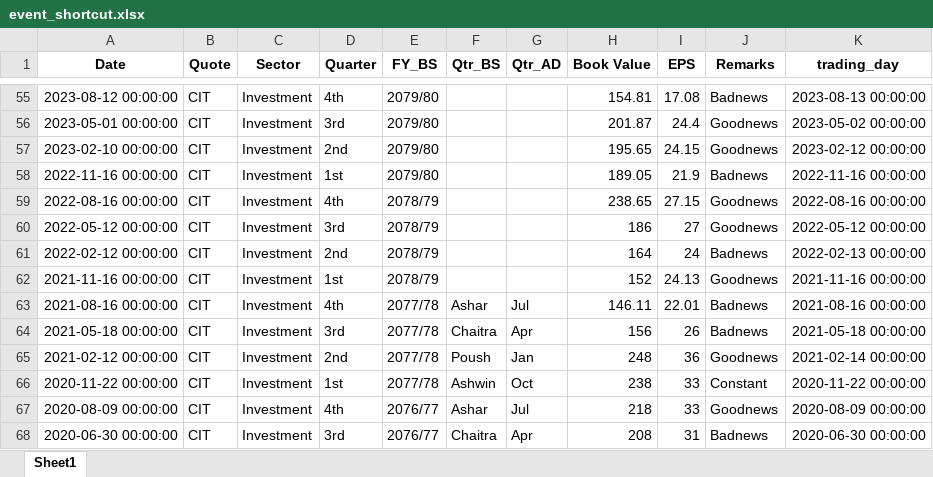
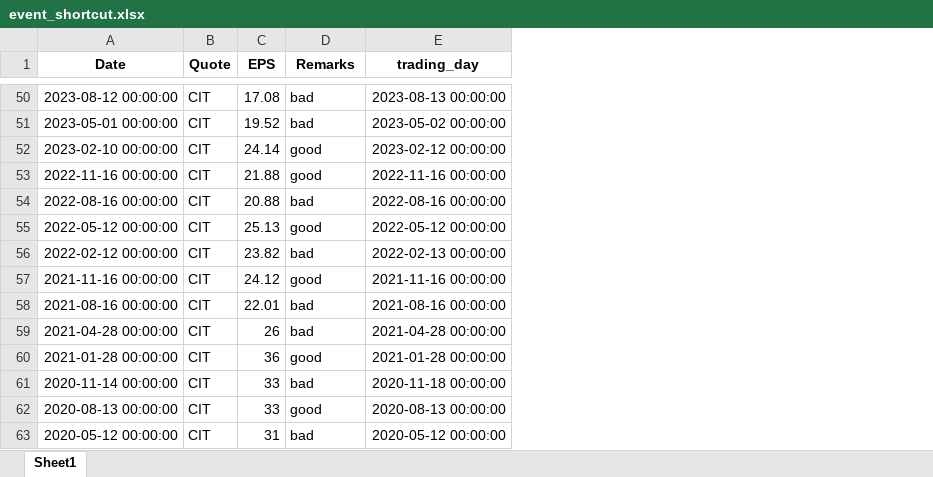
Before and after one commit to Bhupesh8108/Nepse-Analysis, an Excel workbook: event_shortcut.xlsx, sheet Sheet1, drawn as a sheet; only a part is shown, gaps mark what is left out; values as stored, in another font and other column widths than the file's, no borders; removed rows and columns are numbered as before the commit, all else as after; the diff covers the shown part only; the diff names each change by its address in the sheet, - before the commit and + after, or states it on an @@ line.

```diff
--- a/event_shortcut.xlsx (sheet Sheet1)
+++ b/event_shortcut.xlsx (sheet Sheet1)
-column C (Sector), rows 55-68: all Investment
-column D (Quarter), rows 55-68: 4th | 3rd | 2nd | 1st | 4th | 3rd | 2nd | 1st | 4th | 3rd | 2nd | 1st | 4th | 3rd
-column E (FY_BS), rows 55-68: 2079/80 | 2079/80 | 2079/80 | 2079/80 | 2078/79 | 2078/79 | 2078/79 | 2078/79 | 2077/78 | 2077/78 | 2077/78 | 2077/78 | 2076/77 | 2076/77
-column F (Qtr_BS), rows 63-68: Ashar | Chaitra | Poush | Ashwin | Ashar | Chaitra
-column G (Qtr_AD), rows 63-68: Jul | Apr | Jan | Oct | Jul | Apr
-column H (Book Value), rows 55-68: 154.81 | 201.87 | 195.65 | 189.05 | 238.65 | 186 | 164 | 152 | 146.11 | 156 | 248 | 238 | 218 | 208
-D50 (Remarks): Badnews
+D50 (Remarks): bad
-C51 (EPS): 24.4
+C51 (EPS): 19.52
-D51 (Remarks): Goodnews
+D51 (Remarks): bad
-C52 (EPS): 24.15
+C52 (EPS): 24.14
-D52 (Remarks): Goodnews
+D52 (Remarks): good
-C53 (EPS): 21.9
+C53 (EPS): 21.88
-D53 (Remarks): Badnews
+D53 (Remarks): good
-C54 (EPS): 27.15
+C54 (EPS): 20.88
-D54 (Remarks): Goodnews
+D54 (Remarks): bad
-C55 (EPS): 27
+C55 (EPS): 25.13
-D55 (Remarks): Goodnews
+D55 (Remarks): good
-C56 (EPS): 24
+C56 (EPS): 23.82
-D56 (Remarks): Badnews
+D56 (Remarks): bad
-C57 (EPS): 24.13
+C57 (EPS): 24.12
-D57 (Remarks): Goodnews
+D57 (Remarks): good
-D58:D59 (Remarks): Badnews
+D58:D59 (Remarks): bad
-A59 (Date): 2021-05-18 00:00:00
+A59 (Date): 2021-04-28 00:00:00
-E59 (trading_day): 2021-05-18 00:00:00
+E59 (trading_day): 2021-04-28 00:00:00
-A60 (Date): 2021-02-12 00:00:00
+A60 (Date): 2021-01-28 00:00:00
-D60 (Remarks): Goodnews
+D60 (Remarks): good
-E60 (trading_day): 2021-02-14 00:00:00
+E60 (trading_day): 2021-01-28 00:00:00
-A61 (Date): 2020-11-22 00:00:00
+A61 (Date): 2020-11-14 00:00:00
-D61 (Remarks): Constant
+D61 (Remarks): bad
-E61 (trading_day): 2020-11-22 00:00:00
+E61 (trading_day): 2020-11-18 00:00:00
-A62 (Date): 2020-08-09 00:00:00
+A62 (Date): 2020-08-13 00:00:00
-D62 (Remarks): Goodnews
+D62 (Remarks): good
-E62 (trading_day): 2020-08-09 00:00:00
+E62 (trading_day): 2020-08-13 00:00:00
-A63 (Date): 2020-06-30 00:00:00
+A63 (Date): 2020-05-12 00:00:00
-D63 (Remarks): Badnews
+D63 (Remarks): bad
-E63 (trading_day): 2020-06-30 00:00:00
+E63 (trading_day): 2020-05-12 00:00:00
```
Also changed, not shown: 3 added rows, 103 removed rows and 935 edited cells elsewhere in this sheet, ar_data.xlsx, final.xlsx, 20 other files.
